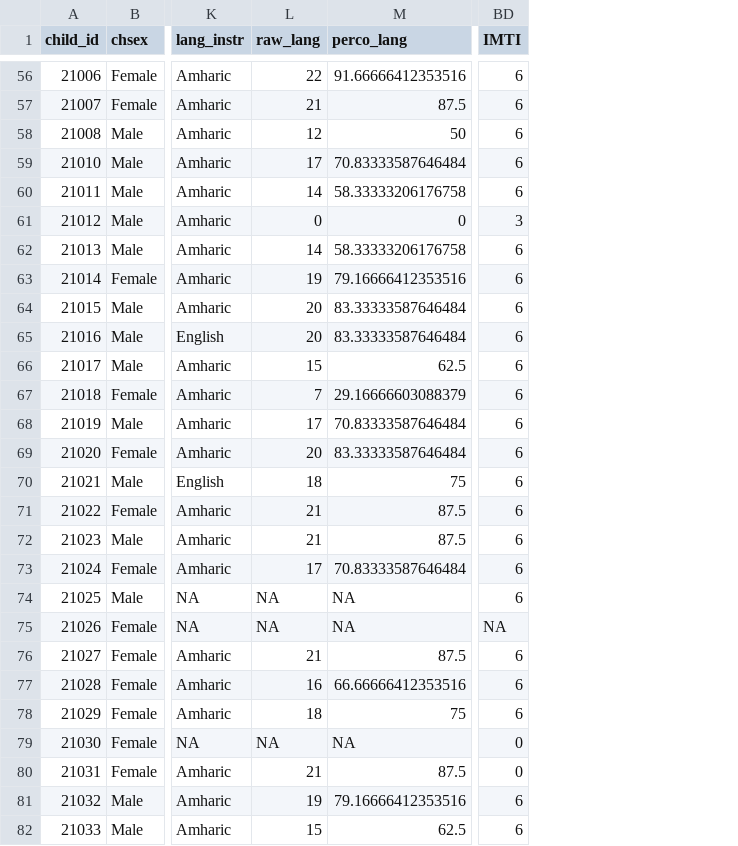
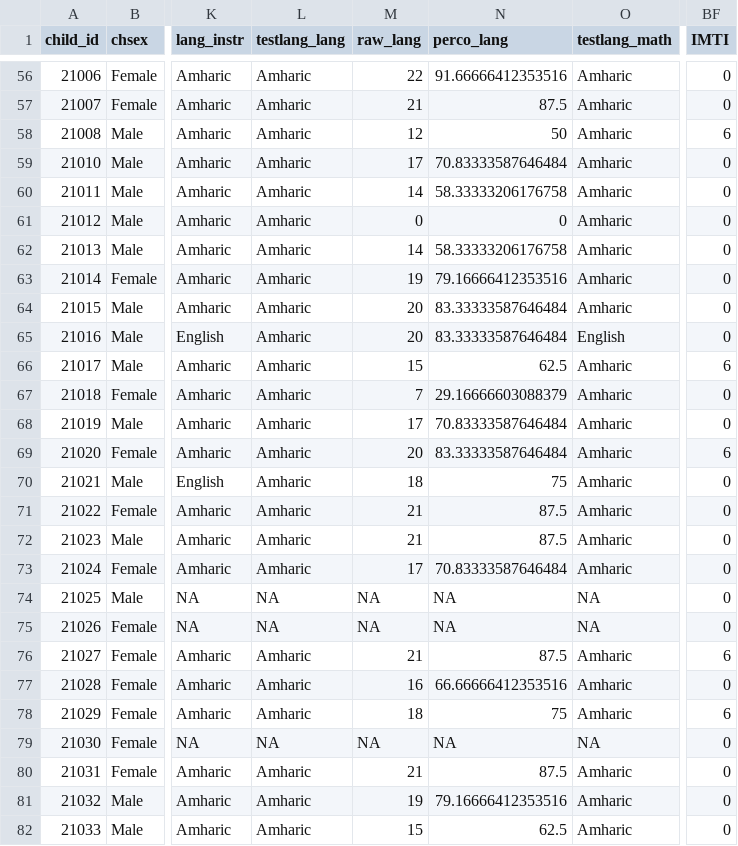
Before and after one commit to lemitaye/potential_research-Young_Lives, a CSV file: data/aa_samp.csv, drawn as a sheet; only a part is shown, gaps mark what is left out; addresses are those after the commit; the diff covers the shown part only; the diff names each change by its address in the sheet, - before the commit and + after, or states it on an @@ line.

```diff
--- a/data/aa_samp.csv
+++ b/data/aa_samp.csv
+column L (testlang_lang), rows 56-82: Amharic | Amharic | Amharic | Amharic | Amharic | Amharic | Amharic | Amharic | Amharic | Amharic | Amharic | Amharic | Amharic | Amharic | Amharic | Amharic | Amharic | Amharic | NA | NA | Amharic | Amharic | Amharic | NA | Amharic | Amharic | Amharic
+column O (testlang_math), rows 56-82: Amharic | Amharic | Amharic | Amharic | Amharic | Amharic | Amharic | Amharic | Amharic | English | Amharic | Amharic | Amharic | Amharic | Amharic | Amharic | Amharic | Amharic | NA | NA | Amharic | Amharic | Amharic | NA | Amharic | Amharic | Amharic
-BF56:BF57 (IMTI): 6
+BF56:BF57 (IMTI): 0
-BF59:BF60 (IMTI): 6
+BF59:BF60 (IMTI): 0
-BF61 (IMTI): 3
+BF61 (IMTI): 0
-BF62:BF65 (IMTI): 6
+BF62:BF65 (IMTI): 0
-BF67:BF68 (IMTI): 6
+BF67:BF68 (IMTI): 0
-BF70:BF74 (IMTI): 6
+BF70:BF74 (IMTI): 0
-BF75 (IMTI): NA
+BF75 (IMTI): 0
-BF77 (IMTI): 6
+BF77 (IMTI): 0
-BF81:BF82 (IMTI): 6
+BF81:BF82 (IMTI): 0
```
Also changed, not shown: 63 edited cells elsewhere in this file, 2 other files.
